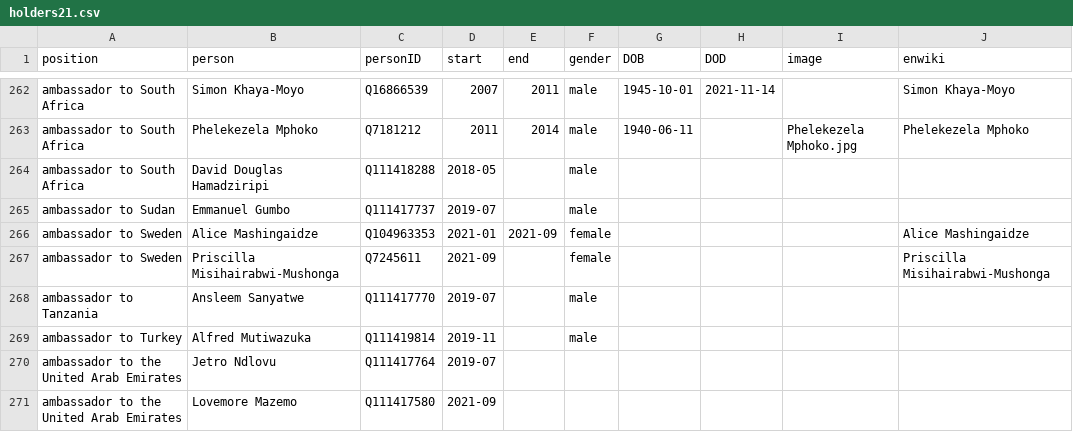
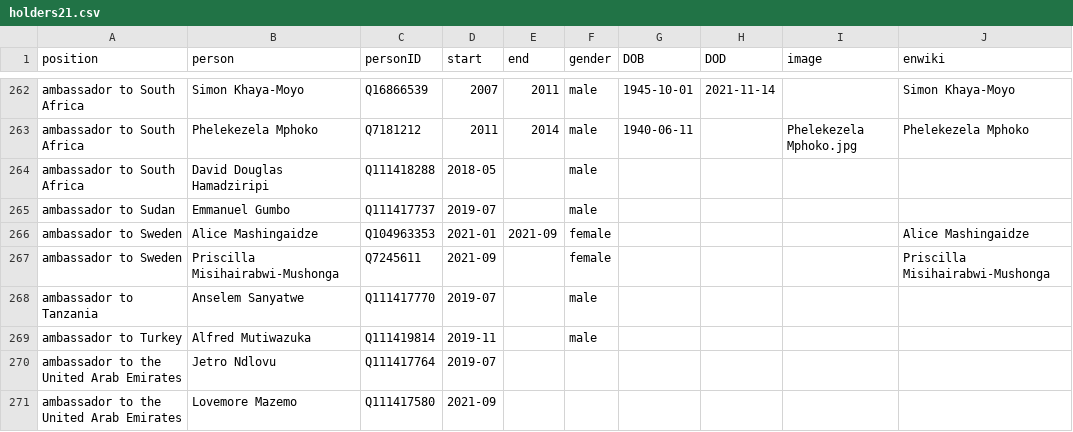
Before and after one commit to every-politician-scrapers/zimbabwe, a CSV file: html/holders21.csv, drawn as a sheet; only a part is shown, gaps mark what is left out.

Commit message:
PCB update

```diff
--- a/html/holders21.csv
+++ b/html/holders21.csv
@@ -267,3 +267,3 @@ ambassador to Sweden,Alice Mashingaidze,Q104963353,2021-01,2021-09,female,,,,Ali
 ambassador to Sweden,Priscilla Misihairabwi-Mushonga,Q7245611,2021-09,,female,,,,Priscilla Misihairabwi-Mushonga
-ambassador to Tanzania,Ansleem Sanyatwe,Q111417770,2019-07,,male,,,,
+ambassador to Tanzania,Anselem Sanyatwe,Q111417770,2019-07,,male,,,,
 ambassador to Turkey,Alfred Mutiwazuka,Q111419814,2019-11,,male,,,,
```
